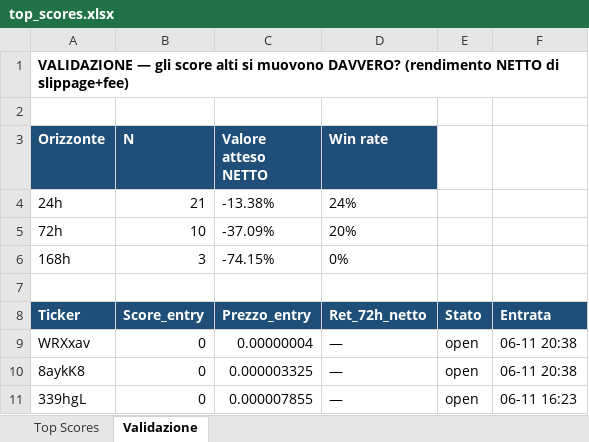
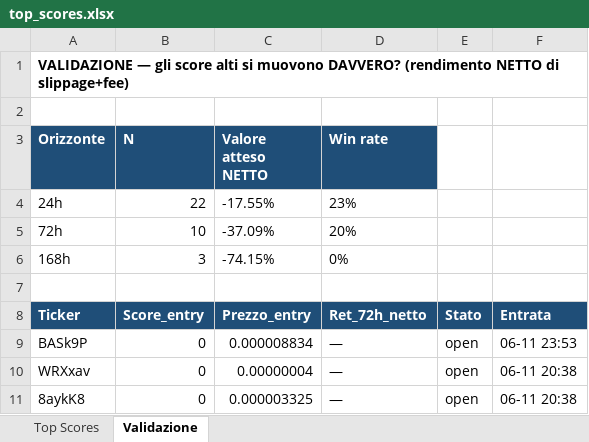
Before and after one commit to nicolostancato-web/crypto-radar, an Excel workbook: top_scores.xlsx, sheet Validazione, drawn as a sheet; only a part is shown; the shorter side is filled out with more unchanged rows; values as stored, in another font and other column widths than the file's, no borders; the diff names each change by its address in the sheet, - before the commit and + after, or states it on an @@ line.

```diff
--- a/top_scores.xlsx (sheet Validazione)
+++ b/top_scores.xlsx (sheet Validazione)
-B4 (N): 21
+B4 (N): 22
-C4 (Valore atteso NETTO): -13.38%
+C4 (Valore atteso NETTO): -17.55%
-D4 (Win rate): 24%
+D4 (Win rate): 23%
+row 9: BASk9P | 0 | 0.000008834 | — | open | 06-11 23:53
```
Also changed, not shown: sheet Top Scores, 2 other files.
